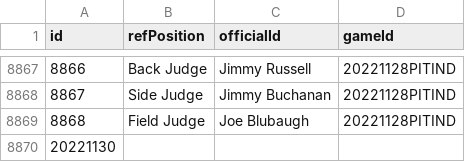
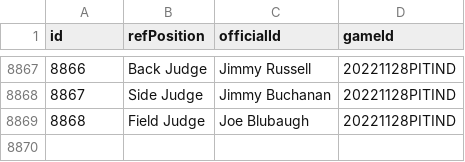
Before and after one commit to jamtbauc/nfl-scraper, a CSV file: boxscores/csv/off_gms.csv, drawn as a sheet; only a part is shown, gaps mark what is left out.

```diff
--- a/boxscores/csv/off_gms.csv
+++ b/boxscores/csv/off_gms.csv
@@ -8869,2 +8869 @@ id,refPosition,officialId,gameId
 8868,Field Judge,Joe Blubaugh,20221128PITIND
-20221130
```
Also changed, not shown: boxscores/csv/games.csv, boxscores/csv/gm_weathers.csv, 7 other files.
